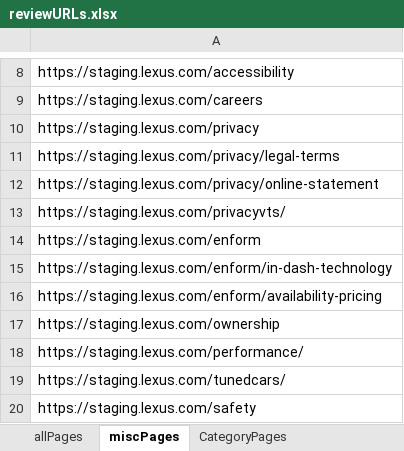
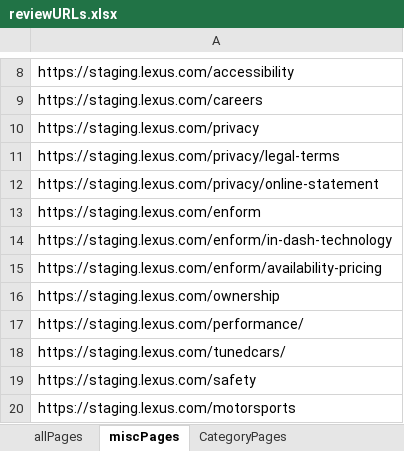
Before and after one commit to will-fregia-tm/katalon_lexc, an Excel workbook: Data Files/reviewURLs.xlsx, sheet miscPages, drawn as a sheet; only a part is shown, gaps mark what is left out; the shorter side is filled out with more unchanged rows; values as stored, in another font and other column widths than the file's, no borders; the diff names each change by its address in the sheet, - before the commit and + after, or states it on an @@ line.

```diff
--- a/Data Files/reviewURLs.xlsx (sheet miscPages)
+++ b/Data Files/reviewURLs.xlsx (sheet miscPages)
-row 13: https://staging.lexus.com/privacyvts/
```
Also changed, not shown: sheet FCVPages, sheet DealerPages, Data Files/prodURLs.xlsx, Data Files/reviewLog.xlsx, 6 other files.
